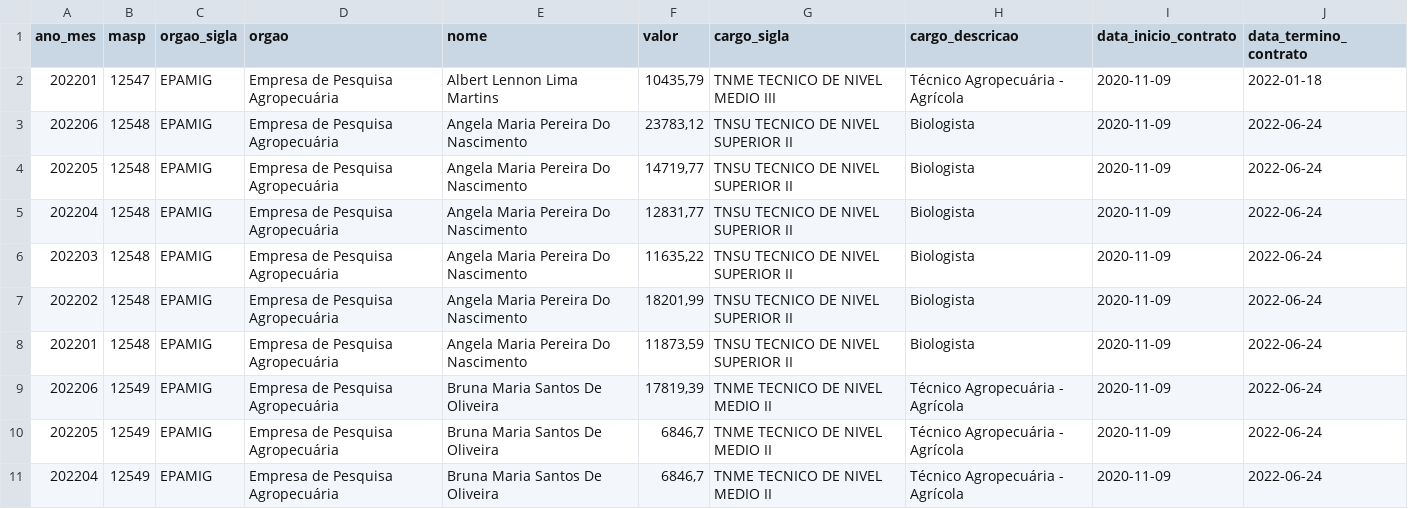
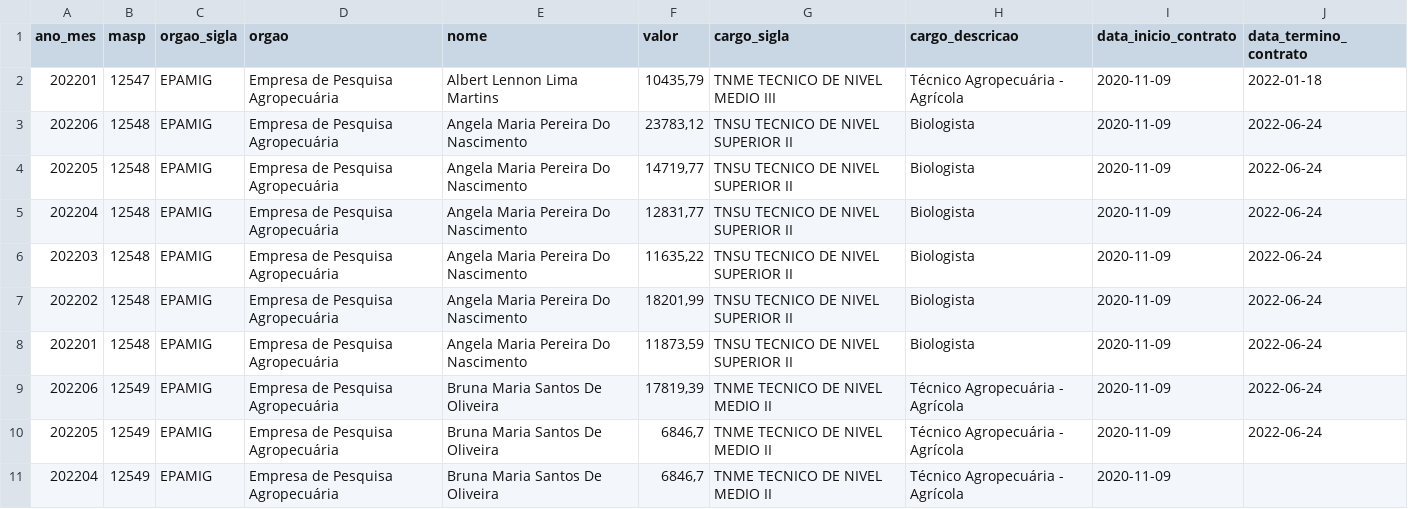
Before and after one commit to transparencia-mg/despesa_pessoal_acordo_brumadinho, a CSV file: dataset/data/despesa-pessoal-acordo-judicial-brumadinho.csv, drawn as a sheet.

```diff
--- a/dataset/data/despesa-pessoal-acordo-judicial-brumadinho.csv
+++ b/dataset/data/despesa-pessoal-acordo-judicial-brumadinho.csv
@@ -10,2 +10,2 @@
 202205;12549;EPAMIG;Empresa de Pesquisa Agropecuária;Bruna Maria Santos De Oliveira;6846,7;TNME TECNICO DE NIVEL MEDIO II;Técnico Agropecuária - Agrícola;2020-11-09;2022-06-24
-202204;12549;EPAMIG;Empresa de Pesquisa Agropecuária;Bruna Maria Santos De Oliveira;6846,7;TNME TECNICO DE NIVEL MEDIO II;Técnico Agropecuária - Agrícola;2020-11-09;2022-06-24
+202204;12549;EPAMIG;Empresa de Pesquisa Agropecuária;Bruna Maria Santos De Oliveira;6846,7;TNME TECNICO DE NIVEL MEDIO II;Técnico Agropecuária - Agrícola;2020-11-09;
```
